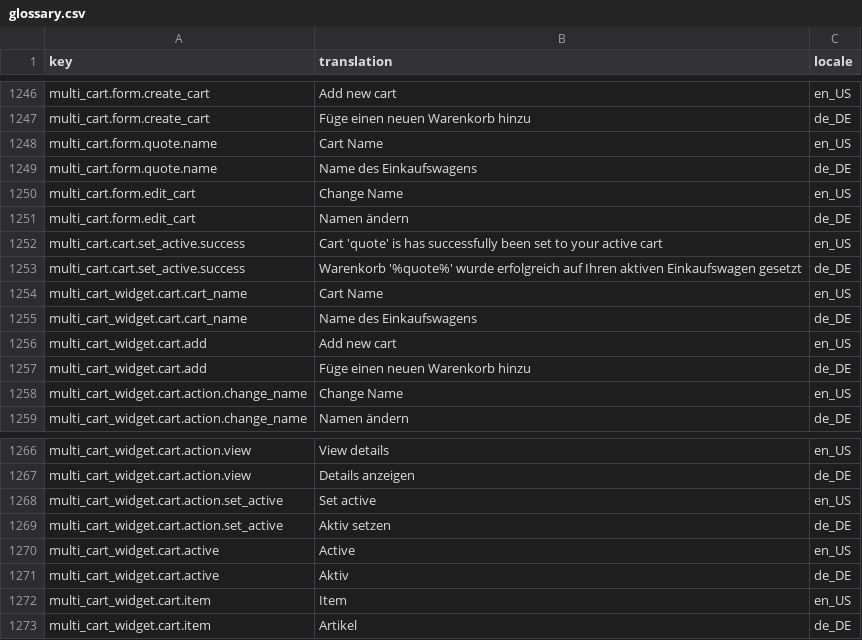
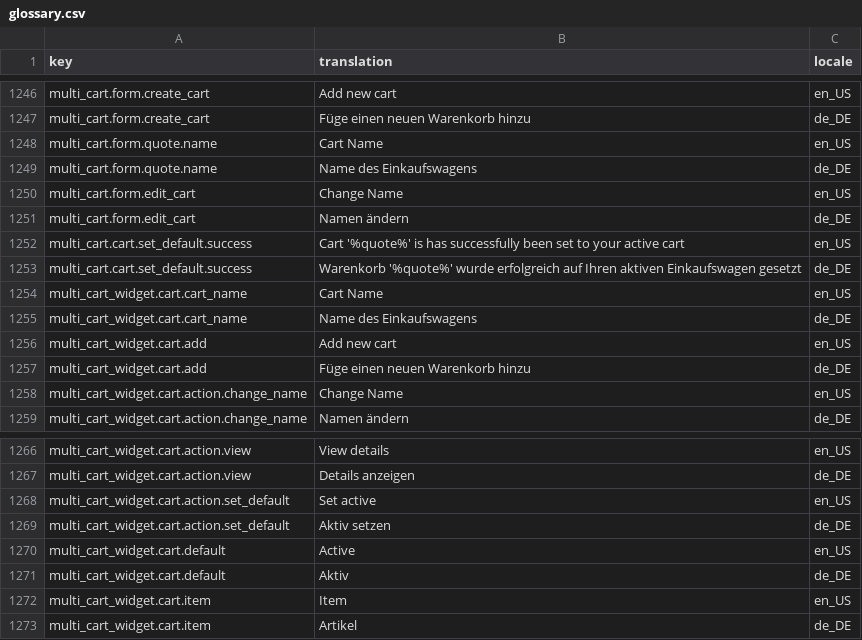
Before and after one commit to spryker-shop/b2b-demo-shop, a CSV file: data/import/glossary.csv, drawn as a sheet; only a part is shown, gaps mark what is left out.

Commit message:
CORE-2347: Quote is_active renamed to is_default

```diff
--- a/data/import/glossary.csv
+++ b/data/import/glossary.csv
@@ -1251,4 +1251,4 @@ multi_cart.form.edit_cart,"Change Name",en_US
 multi_cart.form.edit_cart,"Namen ändern",de_DE
-multi_cart.cart.set_active.success,"Cart 'quote' is has successfully been set to your active cart",en_US
-multi_cart.cart.set_active.success,"Warenkorb '%quote%' wurde erfolgreich auf Ihren aktiven Einkaufswagen gesetzt",de_DE
+multi_cart.cart.set_default.success,"Cart '%quote%' is has successfully been set to your active cart",en_US
+multi_cart.cart.set_default.success,"Warenkorb '%quote%' wurde erfolgreich auf Ihren aktiven Einkaufswagen gesetzt",de_DE
 multi_cart_widget.cart.cart_name,"Cart Name",en_US
@@ -1267,6 +1267,6 @@ multi_cart_widget.cart.action.view,"View details",en_US
 multi_cart_widget.cart.action.view,"Details anzeigen",de_DE
-multi_cart_widget.cart.action.set_active,"Set active",en_US
-multi_cart_widget.cart.action.set_active,"Aktiv setzen",de_DE
-multi_cart_widget.cart.active,"Active",en_US
-multi_cart_widget.cart.active,"Aktiv",de_DE
+multi_cart_widget.cart.action.set_default,"Set active",en_US
+multi_cart_widget.cart.action.set_default,"Aktiv setzen",de_DE
+multi_cart_widget.cart.default,"Active",en_US
+multi_cart_widget.cart.default,"Aktiv",de_DE
 multi_cart_widget.cart.item,"Item",en_US
```
Also changed, not shown: 1 other file.
